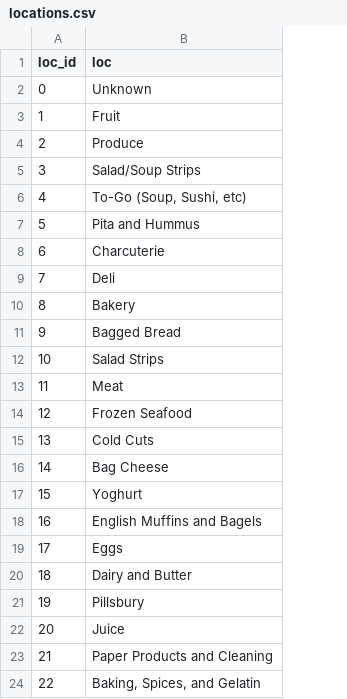
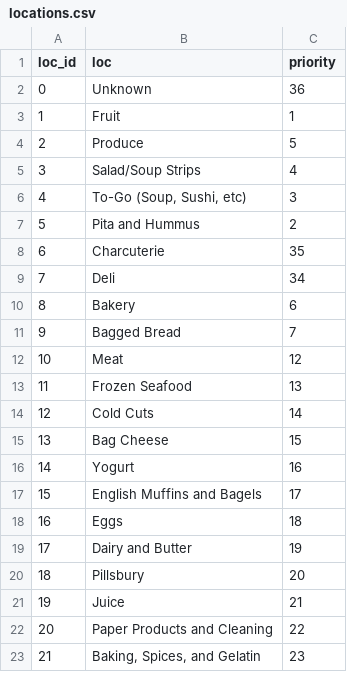
Before and after one commit to blester125/grocery-utils, a CSV file: data/locations.csv, drawn as a sheet; only a part is shown; removed rows and columns are numbered as before the commit, all else as after; the diff names each change by its address in the sheet, - before the commit and + after, or states it on an @@ line.

```diff
--- a/data/locations.csv
+++ b/data/locations.csv
+column C (priority), rows 2-23: 36 | 1 | 5 | 4 | 3 | 2 | 35 | 34 | 6 | 7 | 12 | 13 | 14 | 15 | 16 | 17 | 18 | 19 | 20 | 21 | 22 | 23
-row 12: 10 | Salad Strips
@@ column A (loc_id) renumbered from row 12 down @@
-B16 (loc): Yoghurt
+B16 (loc): Yogurt
```
Also changed, not shown: data/items.csv, data/types.csv, 22 other files.
